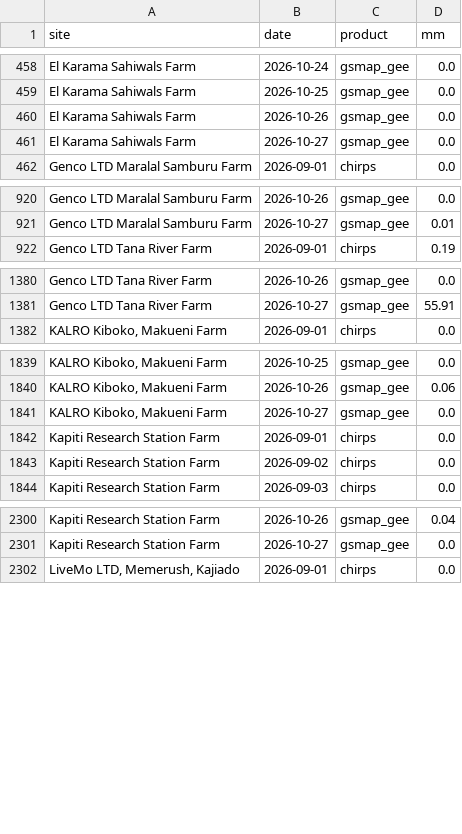
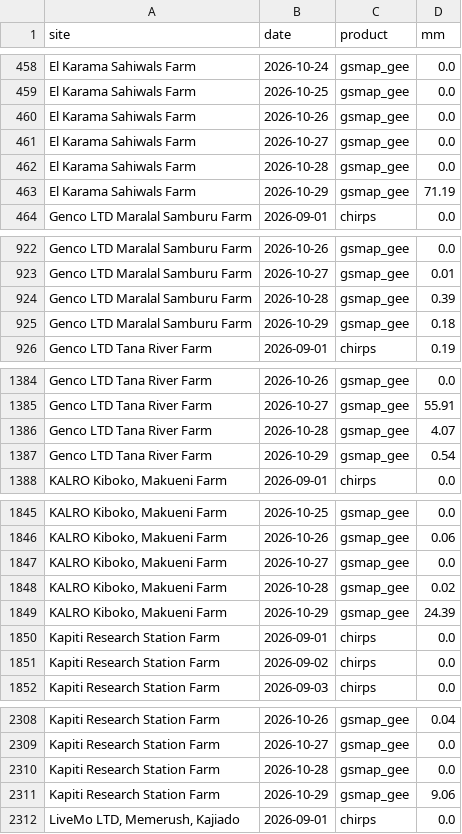
Before and after one commit to YonSci/-Operational-Multi-Model-Seasonal-Forecasting-System, a CSV file: frontend/public/tracker/data/rain_daily.csv, drawn as a sheet; only a part is shown, gaps mark what is left out; the diff covers the shown part only.

Commit message:
Daily data update 2026-10-31 (observations to 2026-10-25)

```diff
--- a/frontend/public/tracker/data/rain_daily.csv
+++ b/frontend/public/tracker/data/rain_daily.csv
@@ -461,2 +461,4 @@ El Karama Sahiwals Farm,2026-10-26,gsmap_gee,0.0
 El Karama Sahiwals Farm,2026-10-27,gsmap_gee,0.0
+El Karama Sahiwals Farm,2026-10-28,gsmap_gee,0.0
+El Karama Sahiwals Farm,2026-10-29,gsmap_gee,71.19
 Genco LTD Maralal Samburu Farm,2026-09-01,chirps,0.0
@@ -921,2 +923,4 @@ Genco LTD Maralal Samburu Farm,2026-10-26,gsmap_gee,0.0
 Genco LTD Maralal Samburu Farm,2026-10-27,gsmap_gee,0.01
+Genco LTD Maralal Samburu Farm,2026-10-28,gsmap_gee,0.39
+Genco LTD Maralal Samburu Farm,2026-10-29,gsmap_gee,0.18
 Genco LTD Tana River Farm,2026-09-01,chirps,0.19
@@ -1381,2 +1385,4 @@ Genco LTD Tana River Farm,2026-10-26,gsmap_gee,0.0
 Genco LTD Tana River Farm,2026-10-27,gsmap_gee,55.91
+Genco LTD Tana River Farm,2026-10-28,gsmap_gee,4.07
+Genco LTD Tana River Farm,2026-10-29,gsmap_gee,0.54
 "KALRO Kiboko, Makueni Farm",2026-09-01,chirps,0.0
@@ -1841,2 +1847,4 @@ Genco LTD Tana River Farm,2026-10-27,gsmap_gee,55.91
 "KALRO Kiboko, Makueni Farm",2026-10-27,gsmap_gee,0.0
+"KALRO Kiboko, Makueni Farm",2026-10-28,gsmap_gee,0.02
+"KALRO Kiboko, Makueni Farm",2026-10-29,gsmap_gee,24.39
 Kapiti Research Station Farm,2026-09-01,chirps,0.0
@@ -2301,2 +2309,4 @@ Kapiti Research Station Farm,2026-10-26,gsmap_gee,0.04
 Kapiti Research Station Farm,2026-10-27,gsmap_gee,0.0
+Kapiti Research Station Farm,2026-10-28,gsmap_gee,0.0
+Kapiti Research Station Farm,2026-10-29,gsmap_gee,9.06
 "LiveMo LTD, Memerush, Kajiado",2026-09-01,chirps,0.0
```
Also changed, not shown: 2 added rows elsewhere in this file, frontend/public/tracker/data/grid.csv, frontend/public/tracker/data/inits.csv, 10 other files.
